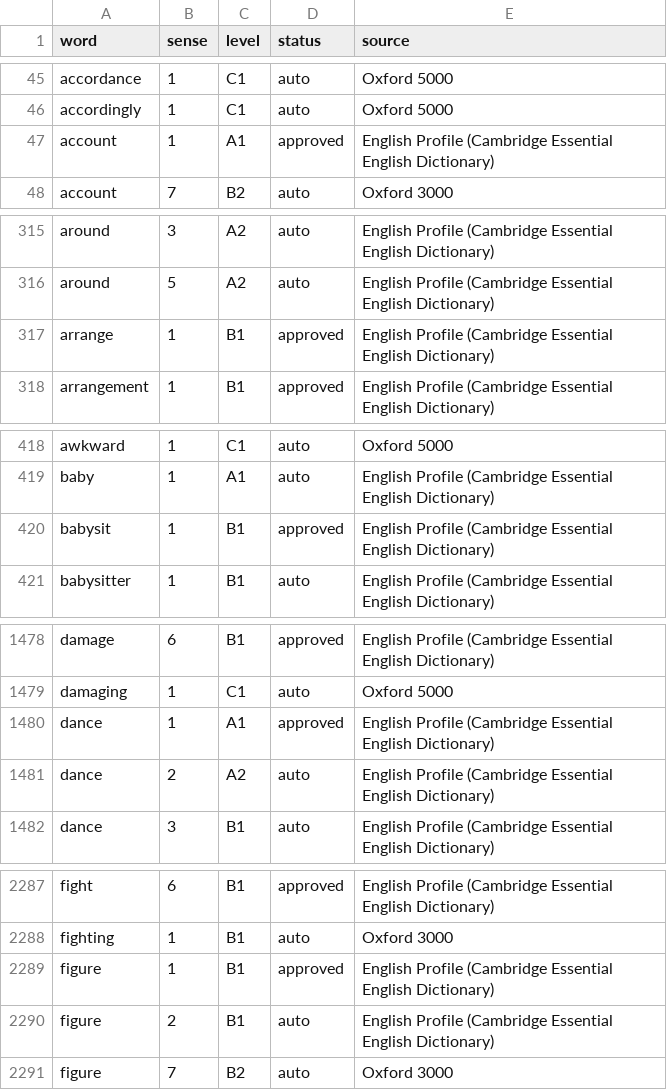
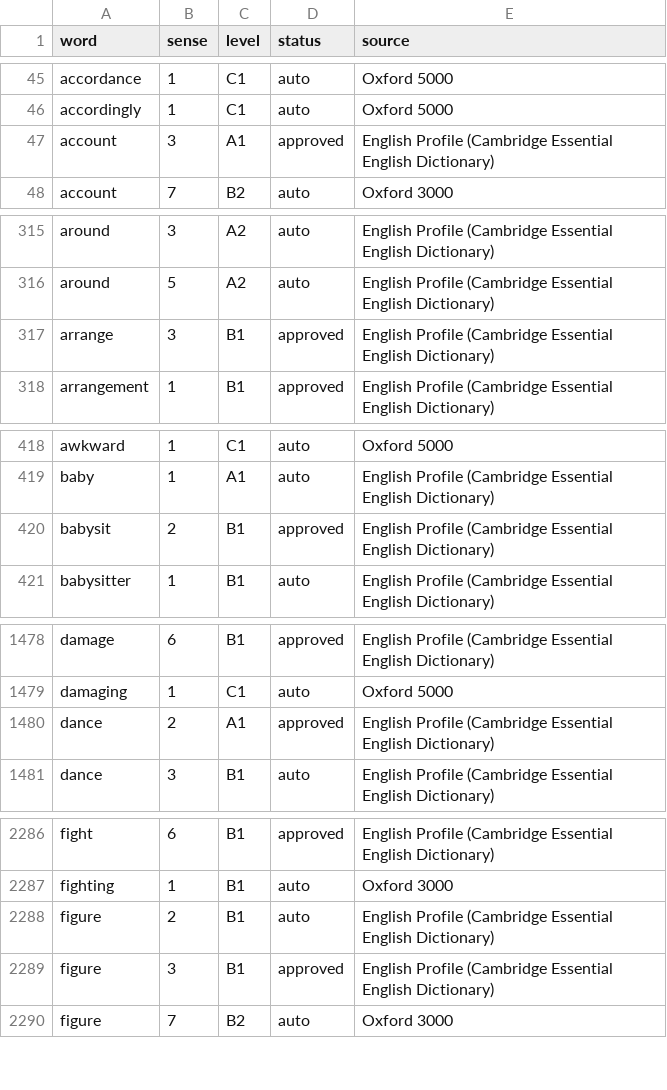
Before and after one commit to rowdy1408/Synonymlens, a CSV file: data/cefr.csv, drawn as a sheet; only a part is shown, gaps mark what is left out; the diff covers the shown part only.

```diff
--- a/data/cefr.csv
+++ b/data/cefr.csv
@@ -46,3 +46,3 @@ accordance,1,C1,auto,Oxford 5000
 accordingly,1,C1,auto,Oxford 5000
-account,1,A1,approved,English Profile (Cambridge Essential English Dictionary)
+account,3,A1,approved,English Profile (Cambridge Essential English Dictionary)
 account,7,B2,auto,Oxford 3000
@@ -316,3 +316,3 @@ around,3,A2,auto,English Profile (Cambridge Essential English Dictionary)
 around,5,A2,auto,English Profile (Cambridge Essential English Dictionary)
-arrange,1,B1,approved,English Profile (Cambridge Essential English Dictionary)
+arrange,3,B1,approved,English Profile (Cambridge Essential English Dictionary)
 arrangement,1,B1,approved,English Profile (Cambridge Essential English Dictionary)
@@ -419,3 +419,3 @@ awkward,1,C1,auto,Oxford 5000
 baby,1,A1,auto,English Profile (Cambridge Essential English Dictionary)
-babysit,1,B1,approved,English Profile (Cambridge Essential English Dictionary)
+babysit,2,B1,approved,English Profile (Cambridge Essential English Dictionary)
 babysitter,1,B1,auto,English Profile (Cambridge Essential English Dictionary)
@@ -1479,4 +1479,3 @@ damage,6,B1,approved,English Profile (Cambridge Essential English Dictionary)
 damaging,1,C1,auto,Oxford 5000
-dance,1,A1,approved,English Profile (Cambridge Essential English Dictionary)
-dance,2,A2,auto,English Profile (Cambridge Essential English Dictionary)
+dance,2,A1,approved,English Profile (Cambridge Essential English Dictionary)
 dance,3,B1,auto,English Profile (Cambridge Essential English Dictionary)
@@ -2288,4 +2287,4 @@ fight,6,B1,approved,English Profile (Cambridge Essential English Dictionary)
 fighting,1,B1,auto,Oxford 3000
-figure,1,B1,approved,English Profile (Cambridge Essential English Dictionary)
 figure,2,B1,auto,English Profile (Cambridge Essential English Dictionary)
+figure,3,B1,approved,English Profile (Cambridge Essential English Dictionary)
 figure,7,B2,auto,Oxford 3000
```
Also changed, not shown: 17 edited cells elsewhere in this file.
